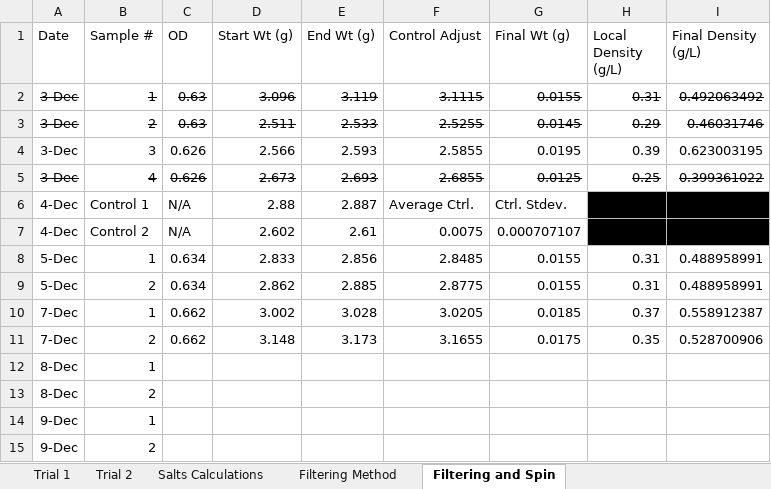
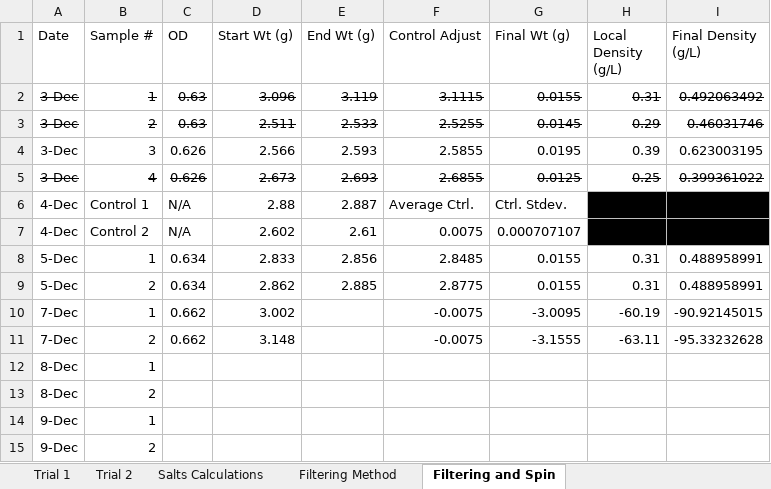
Before and after one commit to marichards/methanococcus, an Excel workbook: Experimental Results/cell dry weight measurements.xlsx, sheet Filtering and Spin, drawn as a sheet; values as stored, in another font and other column widths than the file's, no borders; charts and pictures not drawn; the diff names each change by its address in the sheet, - before the commit and + after, or states it on an @@ line.

```diff
--- a/Experimental Results/cell dry weight measurements.xlsx (sheet Filtering and Spin)
+++ b/Experimental Results/cell dry weight measurements.xlsx (sheet Filtering and Spin)
-E10 (End Wt (g)): 3.028
+E10 (End Wt (g)): (empty)
-F10 (Control Adjust): 3.0205
+F10 (Control Adjust): -0.0075
-G10 (Final Wt (g)): 0.0185
+G10 (Final Wt (g)): -3.0095
-H10 (Local Density (g/L)): 0.37
+H10 (Local Density (g/L)): -60.19
-I10 (Final Density (g/L)): 0.558912387
+I10 (Final Density (g/L)): -90.92145015
-E11 (End Wt (g)): 3.173
+E11 (End Wt (g)): (empty)
-F11 (Control Adjust): 3.1655
+F11 (Control Adjust): -0.0075
-G11 (Final Wt (g)): 0.0175
+G11 (Final Wt (g)): -3.1555
-H11 (Local Density (g/L)): 0.35
+H11 (Local Density (g/L)): -63.11
-I11 (Final Density (g/L)): 0.528700906
+I11 (Final Density (g/L)): -95.33232628
```
Also changed, not shown: charts or pictures, Experimental Results/dilution rate measurements w compilation.xlsx, Matt_Matlab/Data Compilation for Paper/Supplementary_Materials_10_13.xlsx, 16 other files.
